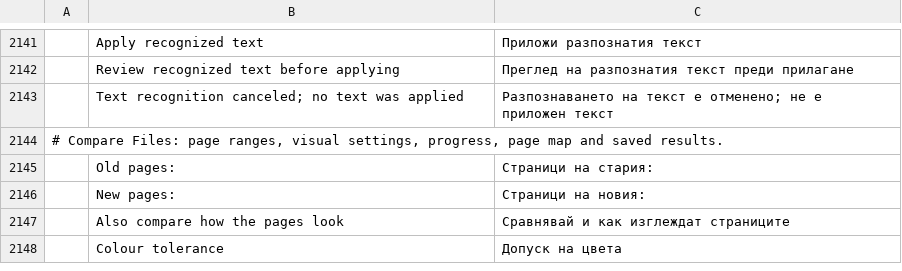
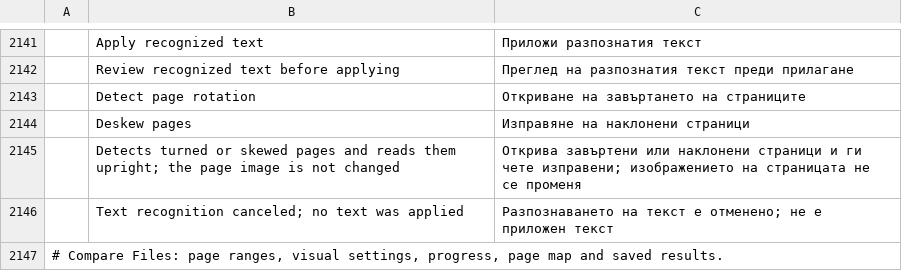
Before and after one commit to treeforjs/pdfcraft, a TSV file: crates/ui-egui/src/i18n/bg.tsv, drawn as a sheet; only a part is shown, gaps mark what is left out; the shorter side is filled out with more unchanged rows; the diff names each change by its address in the sheet, - before the commit and + after, or states it on an @@ line.

```diff
--- a/crates/ui-egui/src/i18n/bg.tsv
+++ b/crates/ui-egui/src/i18n/bg.tsv
+row 2143:  | Detect page rotation | Откриване на завъртането на страниците
+row 2144:  | Deskew pages | Изправяне на наклонени страници
+row 2145:  | Detects turned or skewed pages and reads them upright; the page image is not changed | Открива завъртени или наклонени страници и ги чете изправени; изображението на страницата не се променя
```
Also changed, not shown: crates/ui-egui/src/i18n/hu.tsv, crates/ui-egui/src/i18n/ja.tsv, 23 other files.
